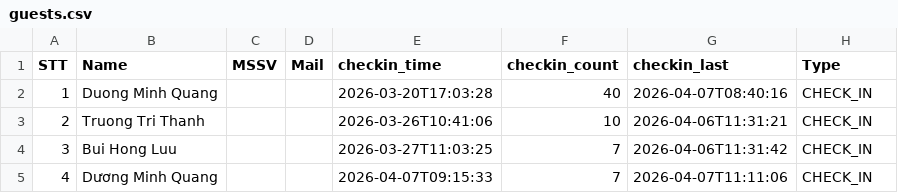
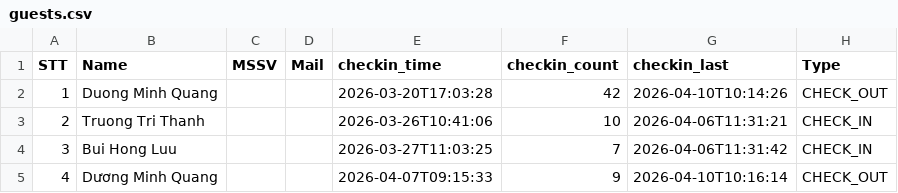
Before and after one commit to Subtitute/Checkin-web, a CSV file: guests.csv, drawn as a sheet.

```diff
--- a/guests.csv
+++ b/guests.csv
@@ -1,5 +1,5 @@
 STT,Name,MSSV,Mail,checkin_time,checkin_count,checkin_last,Type
-1,Duong Minh Quang,,,2026-03-20T17:03:28,40,2026-04-07T08:40:16,CHECK_IN
+1,Duong Minh Quang,,,2026-03-20T17:03:28,42,2026-04-10T10:14:26,CHECK_OUT
 2,Truong Tri Thanh,,,2026-03-26T10:41:06,10,2026-04-06T11:31:21,CHECK_IN
 3,Bui Hong Luu,,,2026-03-27T11:03:25,7,2026-04-06T11:31:42,CHECK_IN
-4,Dương Minh Quang,,,2026-04-07T09:15:33,7,2026-04-07T11:11:06,CHECK_IN
+4,Dương Minh Quang,,,2026-04-07T09:15:33,9,2026-04-10T10:16:14,CHECK_OUT
```
Also changed, not shown: 6 other files.
